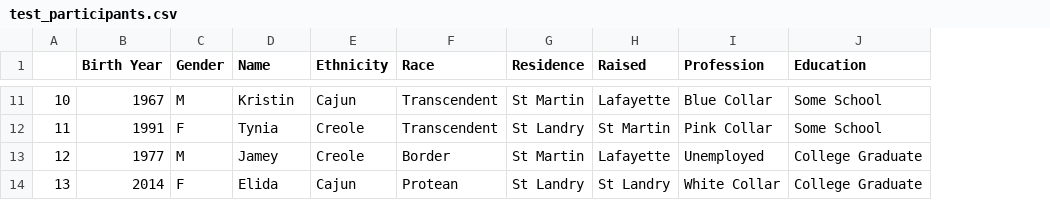
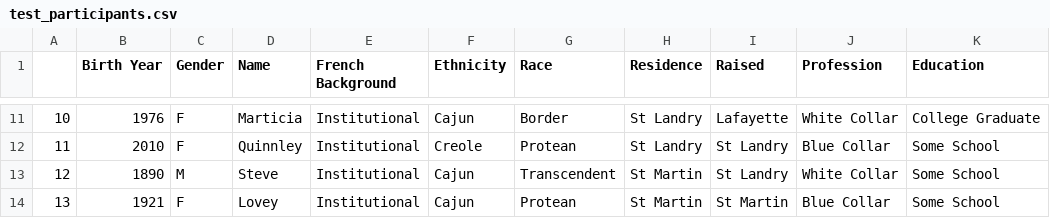
Before and after one commit to joshisanonymous/lf_pronoun_variation, a CSV file: data/test_participants.csv, drawn as a sheet; only a part is shown, gaps mark what is left out; addresses are those after the commit; the diff covers the shown part only; the diff names each change by its address in the sheet, - before the commit and + after, or states it on an @@ line.

```diff
--- a/data/test_participants.csv
+++ b/data/test_participants.csv
+column E (French Background), rows 11-14: all Institutional
-B11 (Birth Year): 1967
+B11 (Birth Year): 1976
-C11 (Gender): M
+C11 (Gender): F
-D11 (Name): Kristin
+D11 (Name): Marticia
-G11 (Race): Transcendent
+G11 (Race): Border
-H11 (Residence): St Martin
+H11 (Residence): St Landry
-J11 (Profession): Blue Collar
+J11 (Profession): White Collar
-K11 (Education): Some School
+K11 (Education): College Graduate
-B12 (Birth Year): 1991
+B12 (Birth Year): 2010
-D12 (Name): Tynia
+D12 (Name): Quinnley
-G12 (Race): Transcendent
+G12 (Race): Protean
-I12 (Raised): St Martin
+I12 (Raised): St Landry
-J12 (Profession): Pink Collar
+J12 (Profession): Blue Collar
-B13 (Birth Year): 1977
+B13 (Birth Year): 1890
-D13 (Name): Jamey
+D13 (Name): Steve
-F13 (Ethnicity): Creole
+F13 (Ethnicity): Cajun
-G13 (Race): Border
+G13 (Race): Transcendent
-I13 (Raised): Lafayette
+I13 (Raised): St Landry
-J13 (Profession): Unemployed
+J13 (Profession): White Collar
-K13:K14 (Education): College Graduate
+K13:K14 (Education): Some School
-B14 (Birth Year): 2014
+B14 (Birth Year): 1921
-D14 (Name): Elida
+D14 (Name): Lovey
-H14 (Residence): St Landry
+H14 (Residence): St Martin
-I14 (Raised): St Landry
+I14 (Raised): St Martin
-J14 (Profession): White Collar
+J14 (Profession): Blue Collar
```
Also changed, not shown: 164 edited cells elsewhere in this file, data/test_networks.csv, 6 other files.
